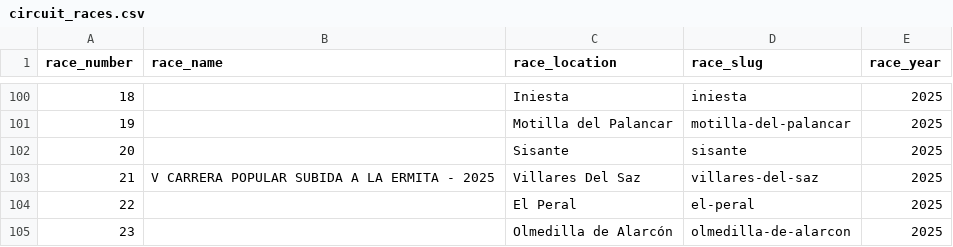
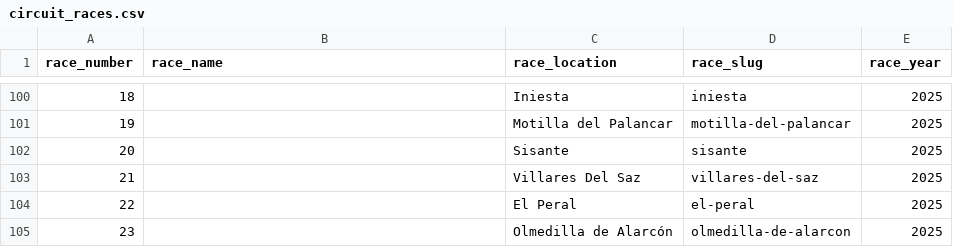
Before and after one commit to franloza/running-races-insights, a CSV file: data/circuit_races.csv, drawn as a sheet; only a part is shown, gaps mark what is left out.

Commit message:
Update data/circuit_races.csv

```diff
--- a/data/circuit_races.csv
+++ b/data/circuit_races.csv
@@ -102,3 +102,3 @@ race_number,race_name,race_location,race_slug,race_year
 20,,Sisante,sisante,2025
-21,V CARRERA POPULAR SUBIDA A LA ERMITA - 2025,Villares Del Saz,villares-del-saz,2025
+21,,Villares Del Saz,villares-del-saz,2025
 22,,El Peral,el-peral,2025
```
